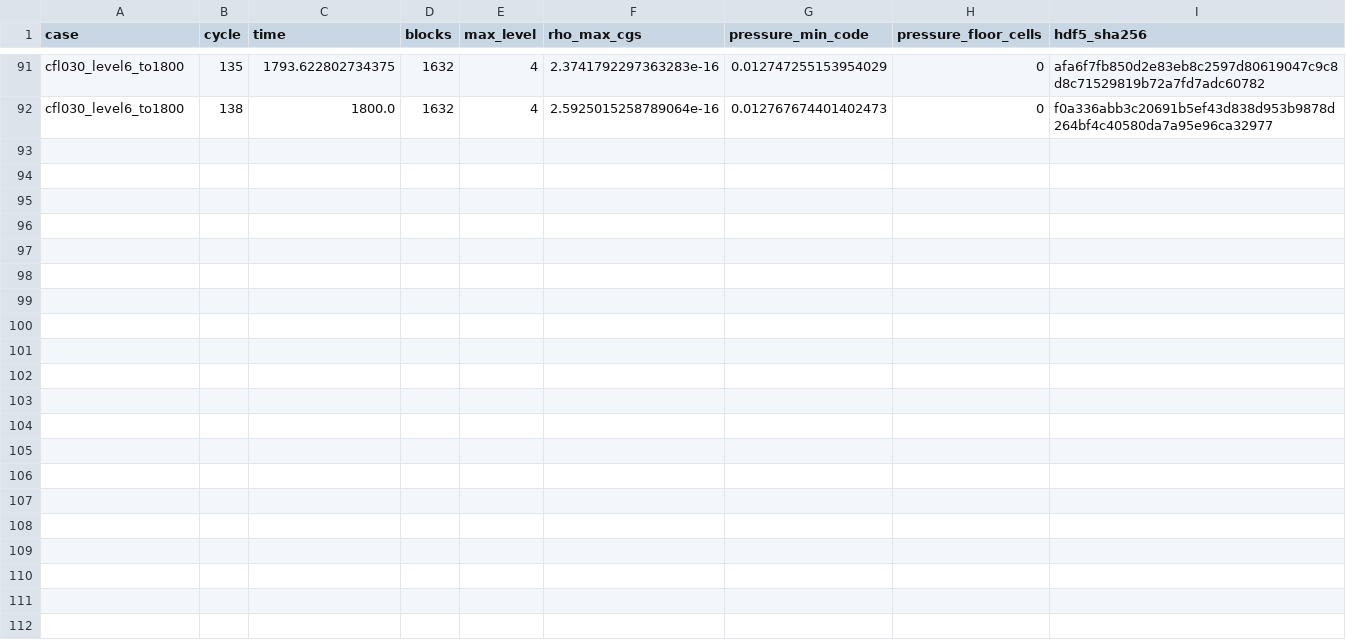
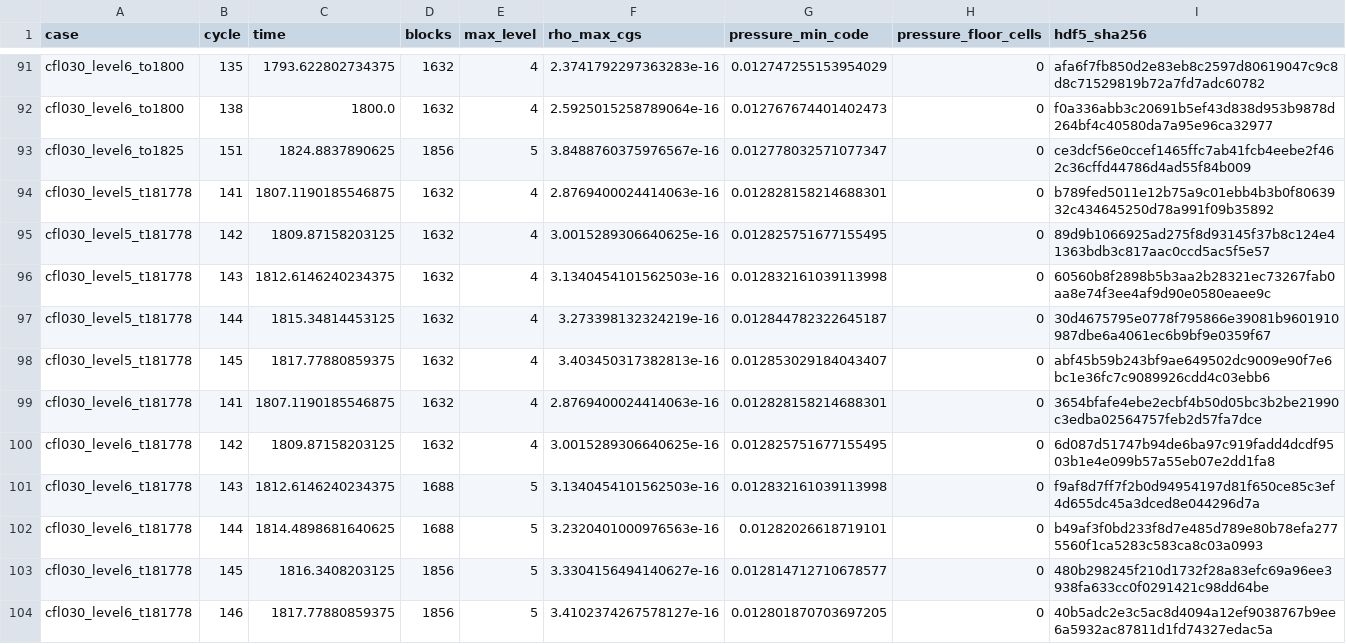
Before and after one commit to mizutani09/athena, a CSV file: tst/nrfld_validation/wor92_core_symmetry_results_20261107/dump_diagnostics.csv, drawn as a sheet; only a part is shown, gaps mark what is left out.

Commit message:
Document WOR-92 level-six AMR transition and XD handoff

```diff
--- a/tst/nrfld_validation/wor92_core_symmetry_results_20261107/dump_diagnostics.csv
+++ b/tst/nrfld_validation/wor92_core_symmetry_results_20261107/dump_diagnostics.csv
@@ -92 +92,13 @@ cfl030_level6_to1800,135,1793.622802734375,1632,4,2.3741792297363283e-16,0.01274
 cfl030_level6_to1800,138,1800.0,1632,4,2.5925015258789064e-16,0.012767674401402473,0,f0a336abb3c20691b5ef43d838d953b9878d264bf4c40580da7a95e96ca32977
+cfl030_level6_to1825,151,1824.8837890625,1856,5,3.8488760375976567e-16,0.012778032571077347,0,ce3dcf56e0ccef1465ffc7ab41fcb4eebe2f462c36cffd44786d4ad55f84b009
+cfl030_level5_t181778,141,1807.1190185546875,1632,4,2.8769400024414063e-16,0.012828158214688301,0,b789fed5011e12b75a9c01ebb4b3b0f8063932c434645250d78a991f09b35892
+cfl030_level5_t181778,142,1809.87158203125,1632,4,3.0015289306640625e-16,0.012825751677155495,0,89d9b1066925ad275f8d93145f37b8c124e41363bdb3c817aac0ccd5ac5f5e57
+cfl030_level5_t181778,143,1812.6146240234375,1632,4,3.1340454101562503e-16,0.012832161039113998,0,60560b8f2898b5b3aa2b28321ec73267fab0aa8e74f3ee4af9d90e0580eaee9c
+cfl030_level5_t181778,144,1815.34814453125,1632,4,3.273398132324219e-16,0.012844782322645187,0,30d4675795e0778f795866e39081b9601910987dbe6a4061ec6b9bf9e0359f67
+cfl030_level5_t181778,145,1817.77880859375,1632,4,3.403450317382813e-16,0.012853029184043407,0,abf45b59b243bf9ae649502dc9009e90f7e6bc1e36fc7c9089926cdd4c03ebb6
+cfl030_level6_t181778,141,1807.1190185546875,1632,4,2.8769400024414063e-16,0.012828158214688301,0,3654bfafe4ebe2ecbf4b50d05bc3b2be21990c3edba02564757feb2d57fa7dce
+cfl030_level6_t181778,142,1809.87158203125,1632,4,3.0015289306640625e-16,0.012825751677155495,0,6d087d51747b94de6ba97c919fadd4dcdf9503b1e4e099b57a55eb07e2dd1fa8
+cfl030_level6_t181778,143,1812.6146240234375,1688,5,3.1340454101562503e-16,0.012832161039113998,0,f9af8d7ff7f2b0d94954197d81f650ce85c3ef4d655dc45a3dced8e044296d7a
+cfl030_level6_t181778,144,1814.4898681640625,1688,5,3.2320401000976563e-16,0.01282026618719101,0,b49af3f0bd233f8d7e485d789e80b78efa2775560f1ca5283c583ca8c03a0993
+cfl030_level6_t181778,145,1816.3408203125,1856,5,3.3304156494140627e-16,0.012814712710678577,0,480b298245f210d1732f28a83efc69a96ee3938fa633cc0f0291421c98dd64be
+cfl030_level6_t181778,146,1817.77880859375,1856,5,3.4102374267578127e-16,0.012801870703697205,0,40b5adc2e3c5ac8d4094a12ef9038767b9ee6a5932ac87811d1fd74327edac5a
```
Also changed, not shown: tst/nrfld_validation/wor92_core_symmetry_results_20261107/cases.csv, tst/nrfld_validation/wor92_core_symmetry_results_20261107/central_ratios.csv, 9 other files.
